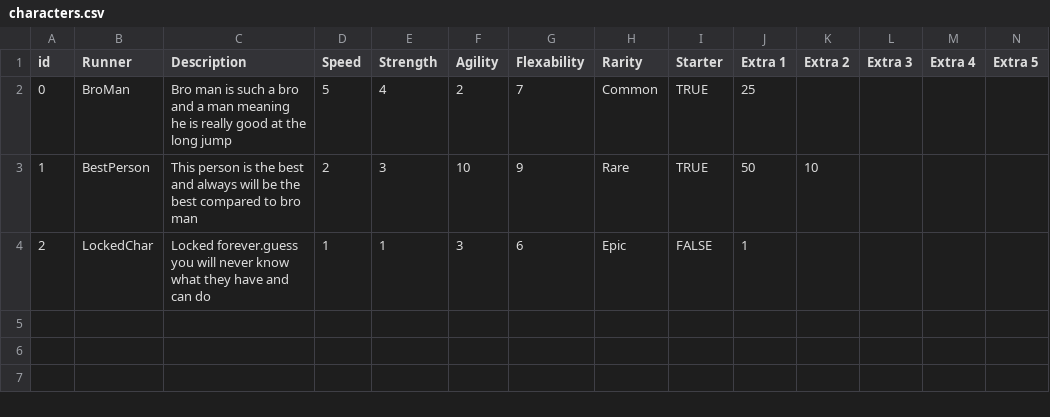
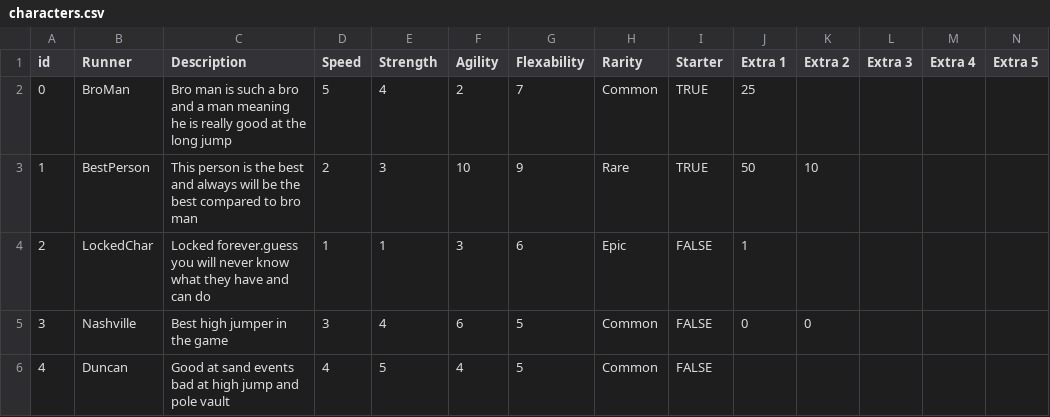
Before and after one commit to BigGameProductions/TrackMayhem2, a CSV file: Track Mayhem/Assets/StreamingAssets/characters.csv, drawn as a sheet; the diff names each change by its address in the sheet, - before the commit and + after, or states it on an @@ line.

```diff
--- a/Track Mayhem/Assets/StreamingAssets/characters.csv
+++ b/Track Mayhem/Assets/StreamingAssets/characters.csv
+row 5: 3 | Nashville | Best high jumper in the game | 3 | 4 | 6 | 5 | Common | FALSE | 0 | 0
+row 6: 4 | Duncan | Good at sand events bad at high jump and pole vault | 4 | 5 | 4 | 5 | Common | FALSE
```
Also changed, not shown: 36 other files.
